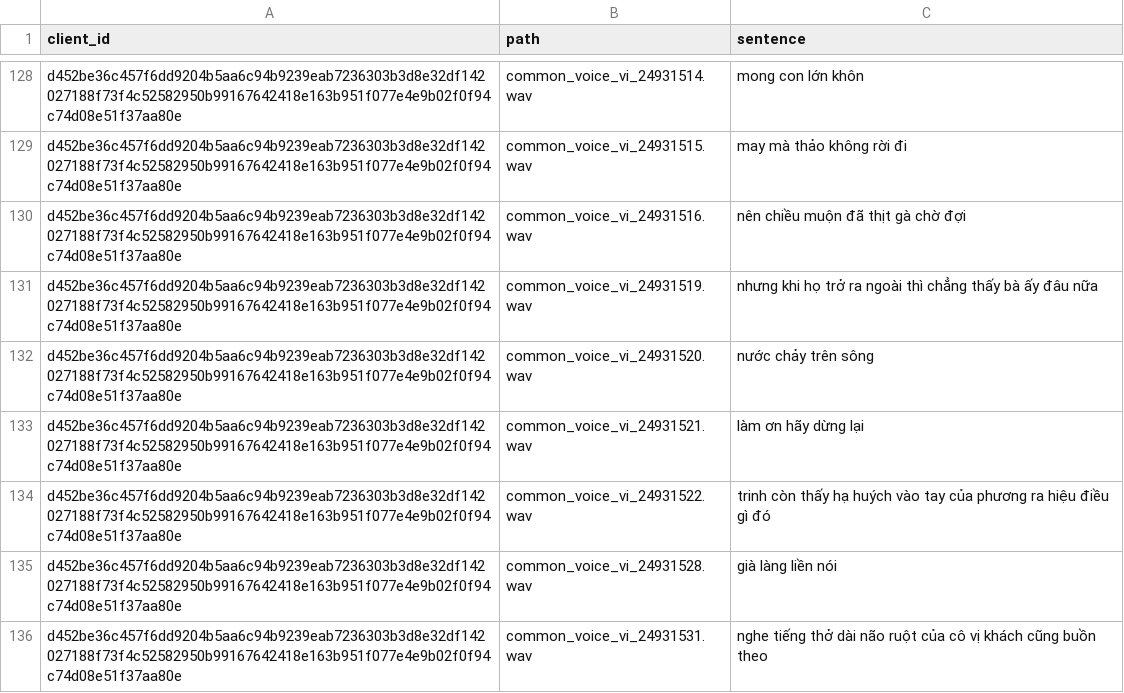
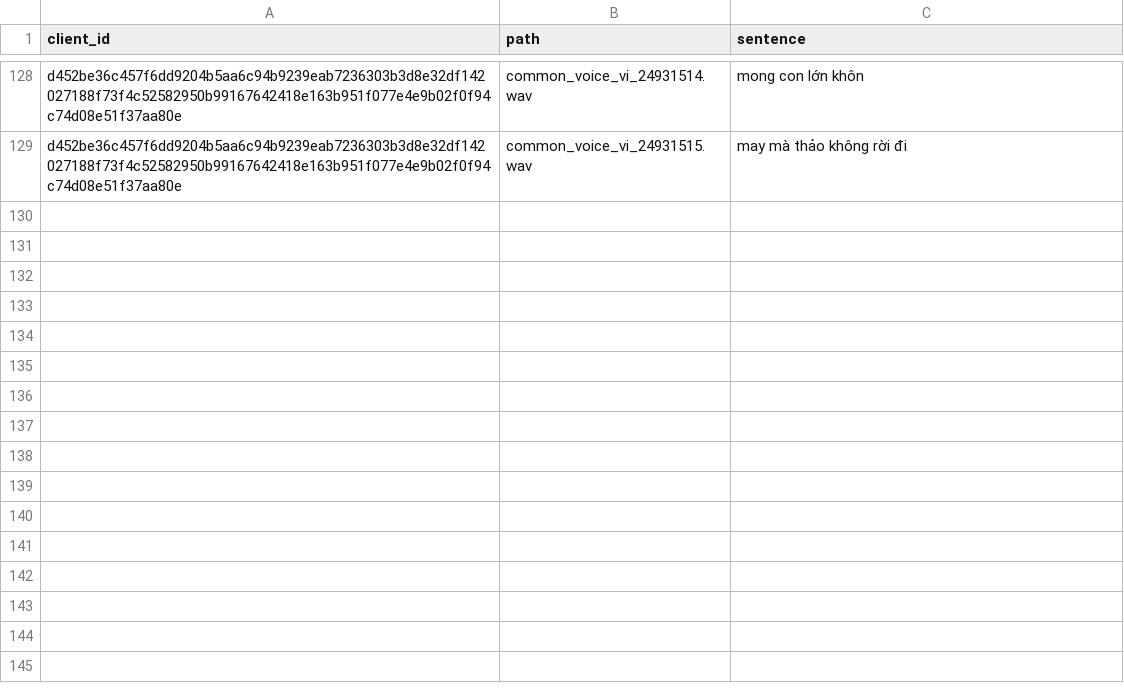
Before and after one commit to hunglmht243/coqui, a TSV file: recipes/vctk/yourtts/vi_dataset/final.tsv, drawn as a sheet; only a part is shown, gaps mark what is left out; the diff names each change by its address in the sheet, - before the commit and + after, or states it on an @@ line.

```diff
--- a/recipes/vctk/yourtts/vi_dataset/final.tsv
+++ b/recipes/vctk/yourtts/vi_dataset/final.tsv
-row 130: d452be36c457f6dd9204b5aa6c94b9239eab7236303b3d8e32df142027188f73f4c52582950b99167642418e163b951f077e4e9b02f0f94c74d08e51f37aa80e | common_voice_vi_24931516.wav | nên chiều muộn đã thịt gà chờ đợi
-row 131: d452be36c457f6dd9204b5aa6c94b9239eab7236303b3d8e32df142027188f73f4c52582950b99167642418e163b951f077e4e9b02f0f94c74d08e51f37aa80e | common_voice_vi_24931519.wav | nhưng khi họ trở ra ngoài thì chẳng thấy bà ấy đâu nữa
-row 132: d452be36c457f6dd9204b5aa6c94b9239eab7236303b3d8e32df142027188f73f4c52582950b99167642418e163b951f077e4e9b02f0f94c74d08e51f37aa80e | common_voice_vi_24931520.wav | nước chảy trên sông
-row 133: d452be36c457f6dd9204b5aa6c94b9239eab7236303b3d8e32df142027188f73f4c52582950b99167642418e163b951f077e4e9b02f0f94c74d08e51f37aa80e | common_voice_vi_24931521.wav | làm ơn hãy dừng lại
-row 134: d452be36c457f6dd9204b5aa6c94b9239eab7236303b3d8e32df142027188f73f4c52582950b99167642418e163b951f077e4e9b02f0f94c74d08e51f37aa80e | common_voice_vi_24931522.wav | trinh còn thấy hạ huých vào tay của phương ra hiệu điều gì đó
-row 135: d452be36c457f6dd9204b5aa6c94b9239eab7236303b3d8e32df142027188f73f4c52582950b99167642418e163b951f077e4e9b02f0f94c74d08e51f37aa80e | common_voice_vi_24931528.wav | già làng liền nói
-row 136: d452be36c457f6dd9204b5aa6c94b9239eab7236303b3d8e32df142027188f73f4c52582950b99167642418e163b951f077e4e9b02f0f94c74d08e51f37aa80e | common_voice_vi_24931531.wav | nghe tiếng thở dài não ruột của cô vị khách cũng buồn theo
```
Also changed, not shown: 9 other files.
